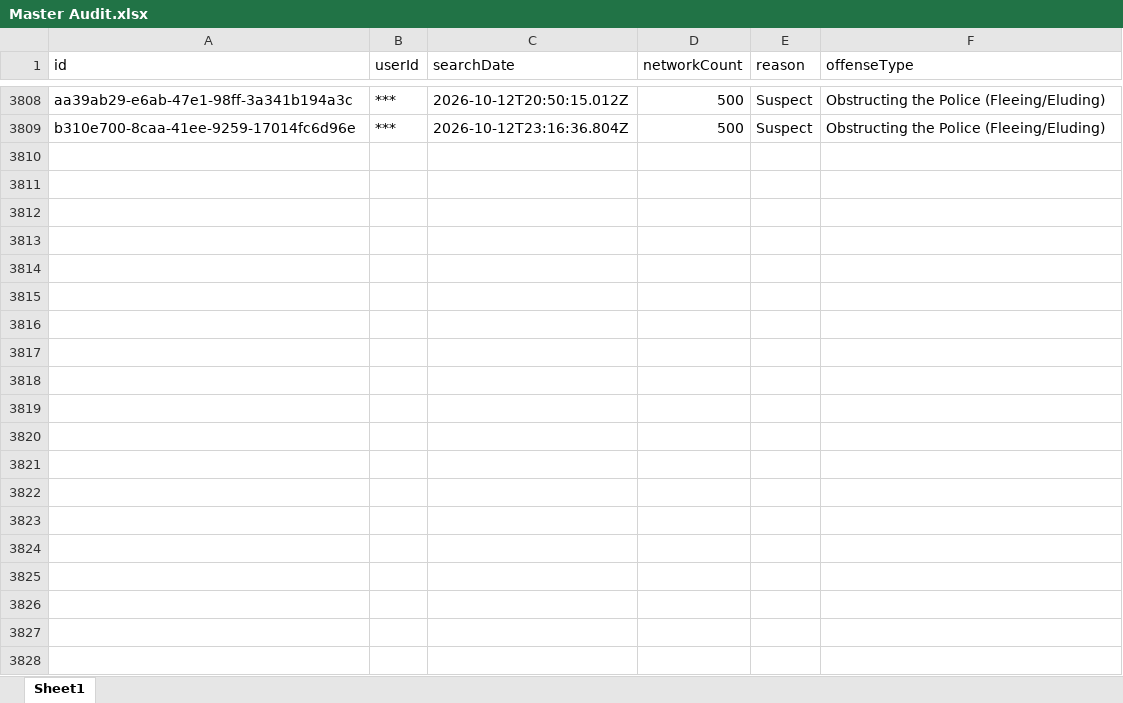
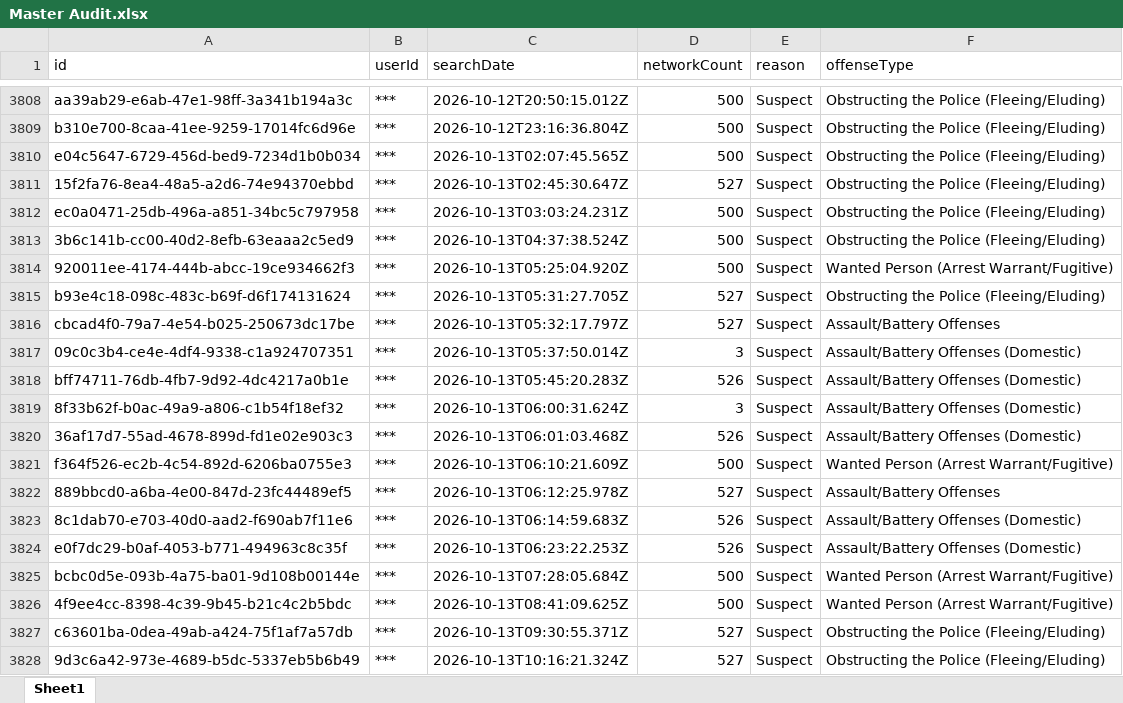
Before and after one commit to terminaldidy115/yuba-county-flock-oversight, an Excel workbook: Master Audit.xlsx, sheet Sheet1, drawn as a sheet; only a part is shown, gaps mark what is left out; values as stored, in another font and other column widths than the file's, no borders; the diff covers the shown part only; the diff names each change by its address in the sheet, - before the commit and + after, or states it on an @@ line.

Commit message:
Auto-update 2026-10-15 09:00 — 50 new row(s)

```diff
--- a/Master Audit.xlsx (sheet Sheet1)
+++ b/Master Audit.xlsx (sheet Sheet1)
+row 3810: e04c5647-6729-456d-bed9-7234d1b0b034 | *** | 2026-10-13T02:07:45.565Z | 500 | Suspect | Obstructing the Police (Fleeing/Eluding)
+row 3811: 15f2fa76-8ea4-48a5-a2d6-74e94370ebbd | *** | 2026-10-13T02:45:30.647Z | 527 | Suspect | Obstructing the Police (Fleeing/Eluding)
+row 3812: ec0a0471-25db-496a-a851-34bc5c797958 | *** | 2026-10-13T03:03:24.231Z | 500 | Suspect | Obstructing the Police (Fleeing/Eluding)
+row 3813: 3b6c141b-cc00-40d2-8efb-63eaaa2c5ed9 | *** | 2026-10-13T04:37:38.524Z | 500 | Suspect | Obstructing the Police (Fleeing/Eluding)
+row 3814: 920011ee-4174-444b-abcc-19ce934662f3 | *** | 2026-10-13T05:25:04.920Z | 500 | Suspect | Wanted Person (Arrest Warrant/Fugitive)
+row 3815: b93e4c18-098c-483c-b69f-d6f174131624 | *** | 2026-10-13T05:31:27.705Z | 527 | Suspect | Obstructing the Police (Fleeing/Eluding)
+row 3816: cbcad4f0-79a7-4e54-b025-250673dc17be | *** | 2026-10-13T05:32:17.797Z | 527 | Suspect | Assault/Battery Offenses
+row 3817: 09c0c3b4-ce4e-4df4-9338-c1a924707351 | *** | 2026-10-13T05:37:50.014Z | 3 | Suspect | Assault/Battery Offenses (Domestic)
+row 3818: bff74711-76db-4fb7-9d92-4dc4217a0b1e | *** | 2026-10-13T05:45:20.283Z | 526 | Suspect | Assault/Battery Offenses (Domestic)
+row 3819: 8f33b62f-b0ac-49a9-a806-c1b54f18ef32 | *** | 2026-10-13T06:00:31.624Z | 3 | Suspect | Assault/Battery Offenses (Domestic)
+row 3820: 36af17d7-55ad-4678-899d-fd1e02e903c3 | *** | 2026-10-13T06:01:03.468Z | 526 | Suspect | Assault/Battery Offenses (Domestic)
+row 3821: f364f526-ec2b-4c54-892d-6206ba0755e3 | *** | 2026-10-13T06:10:21.609Z | 500 | Suspect | Wanted Person (Arrest Warrant/Fugitive)
+row 3822: 889bbcd0-a6ba-4e00-847d-23fc44489ef5 | *** | 2026-10-13T06:12:25.978Z | 527 | Suspect | Assault/Battery Offenses
+row 3823: 8c1dab70-e703-40d0-aad2-f690ab7f11e6 | *** | 2026-10-13T06:14:59.683Z | 526 | Suspect | Assault/Battery Offenses (Domestic)
+row 3824: e0f7dc29-b0af-4053-b771-494963c8c35f | *** | 2026-10-13T06:23:22.253Z | 526 | Suspect | Assault/Battery Offenses (Domestic)
+row 3825: bcbc0d5e-093b-4a75-ba01-9d108b00144e | *** | 2026-10-13T07:28:05.684Z | 500 | Suspect | Wanted Person (Arrest Warrant/Fugitive)
+row 3826: 4f9ee4cc-8398-4c39-9b45-b21c4c2b5bdc | *** | 2026-10-13T08:41:09.625Z | 500 | Suspect | Wanted Person (Arrest Warrant/Fugitive)
+row 3827: c63601ba-0dea-49ab-a424-75f1af7a57db | *** | 2026-10-13T09:30:55.371Z | 527 | Suspect | Obstructing the Police (Fleeing/Eluding)
+row 3828: 9d3c6a42-973e-4689-b5dc-5337eb5b6b49 | *** | 2026-10-13T10:16:21.324Z | 527 | Suspect | Obstructing the Police (Fleeing/Eluding)
```
Also changed, not shown: 31 added rows elsewhere in this sheet.
